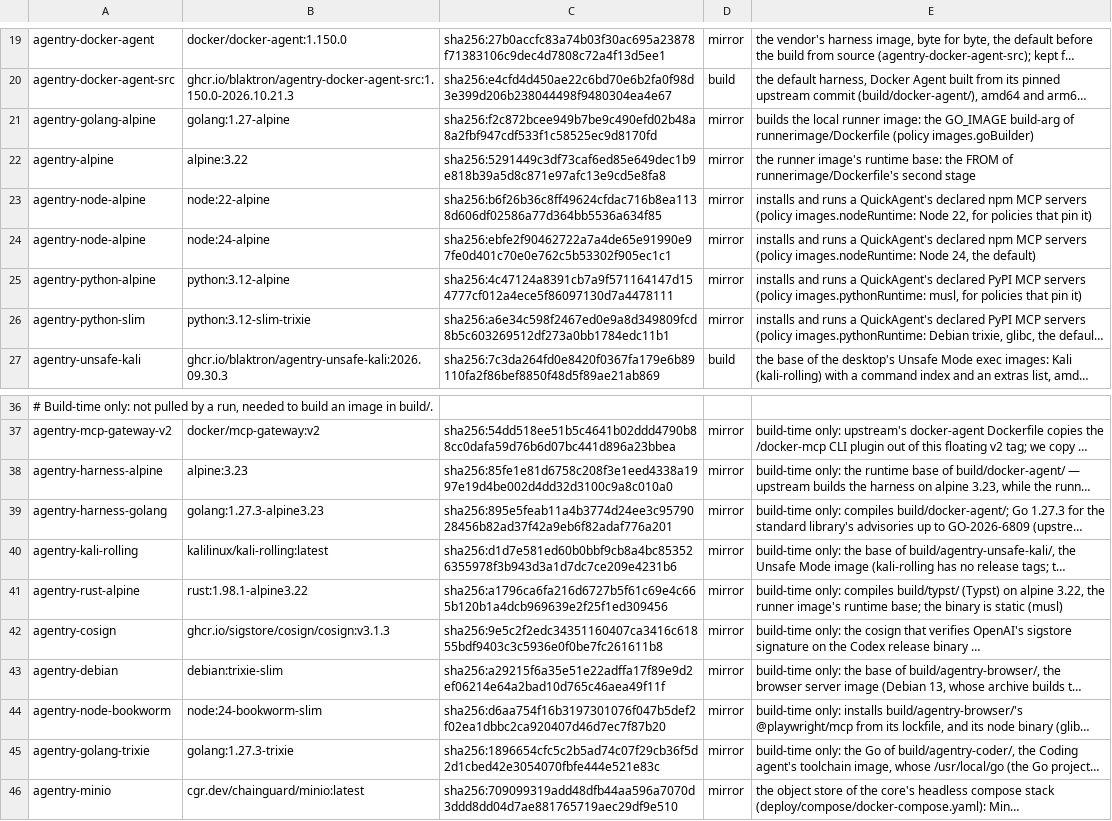
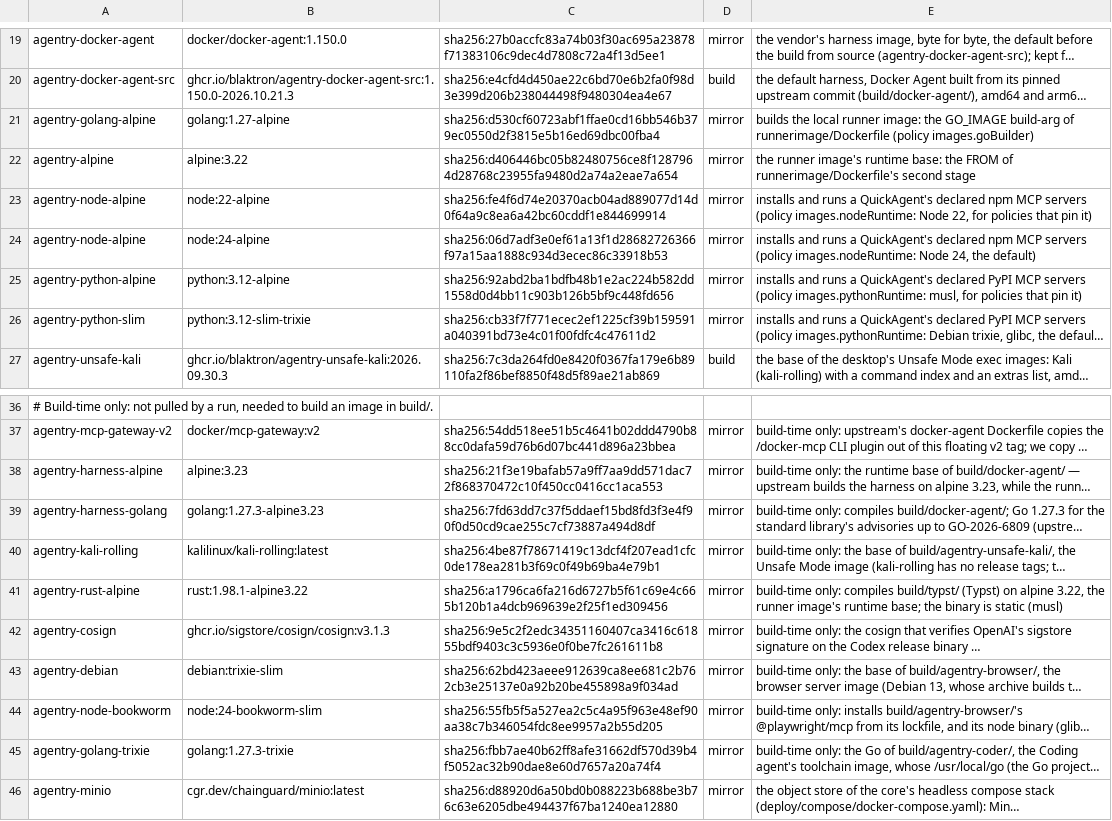
Before and after one commit to blaktron/agentry-dockerimages, a TSV file: images.tsv, drawn as a sheet; only a part is shown, gaps mark what is left out; long unchanged cells end in …; the diff names each change by its address in the sheet, - before the commit and + after, or states it on an @@ line.

```diff
--- a/images.tsv
+++ b/images.tsv
-C21: sha256:f2c872bcee949b7be9c490efd02b48a8a2fbf947cdf533f1c58525ec9d8170fd
+C21: sha256:d530cf60723abf1ffae0cd16bb546b379ec0550d2f3815e5b16ed69dbc00fba4
-C22: sha256:5291449c3df73caf6ed85e649dec1b9e818b39a5d8c871e97afc13e9cd5e8fa8
+C22: sha256:d406446bc05b82480756ce8f1287964d28768c23955fa9480d2a74a2eae7a654
-C23: sha256:b6f26b36c8ff49624cfdac716b8ea1138d606df02586a77d364bb5536a634f85
+C23: sha256:fe4f6d74e20370acb04ad889077d14d0f64a9c8ea6a42bc60cddf1e844699914
-C24: sha256:ebfe2f90462722a7a4de65e91990e97fe0d401c70e0e762c5b53302f905ec1c1
+C24: sha256:06d7adf3e0ef61a13f1d28682726366f97a15aa1888c934d3ecec86c33918b53
-C25: sha256:4c47124a8391cb7a9f571164147d154777cf012a4ece5f86097130d7a4478111
+C25: sha256:92abd2ba1bdfb48b1e2ac224b582dd1558d0d4bb11c903b126b5bf9c448fd656
-C26: sha256:a6e34c598f2467ed0e9a8d349809fcd8b5c603269512df273a0bb1784edc11b1
+C26: sha256:cb33f7f771ecec2ef1225cf39b159591a040391bd73e4c01f00fdfc4c47611d2
-C38: sha256:85fe1e81d6758c208f3e1eed4338a1997e19d4be002d4dd32d3100c9a8c010a0
+C38: sha256:21f3e19bafab57a9ff7aa9dd571dac72f868370472c10f450cc0416cc1aca553
-C39: sha256:895e5feab11a4b3774d24ee3c9579028456b82ad37f42a9eb6f82adaf776a201
+C39: sha256:7fd63dd7c37f5ddaef15bd8fd3f3e4f90f0d50cd9cae255c7cf73887a494d8df
-C40: sha256:d1d7e581ed60b0bbf9cb8a4bc853526355978f3b943d3a1d7dc7ce209e4231b6
+C40: sha256:4be87f78671419c13dcf4f207ead1cfc0de178ea281b3f69c0f49b69ba4e79b1
-C43: sha256:a29215f6a35e51e22adffa17f89e9d2ef06214e64a2bad10d765c46aea49f11f
+C43: sha256:62bd423aeee912639ca8ee681c2b762cb3e25137e0a92b20be455898a9f034ad
-C44: sha256:d6aa754f16b3197301076f047b5def2f02ea1dbbc2ca920407d46d7ec7f87b20
+C44: sha256:55fb5f5a527ea2c5c4a95f963e48ef90aa38c7b346054fdc8ee9957a2b55d205
-C45: sha256:1896654cfc5c2b5ad74c07f29cb36f5d2d1cbed42e3054070fbfe444e521e83c
+C45: sha256:fbb7ae40b62ff8afe31662df570d39b4f5052ac32b90dae8e60d7657a20a74f4
-C46: sha256:709099319add48dfb44aa596a7070d3ddd8dd04d7ae881765719aec29df9e510
+C46: sha256:d88920d6a50bd0b088223b688be3b76c63e6205dbe494437f67ba1240ea12880
```
Also changed, not shown: 3 other files.
